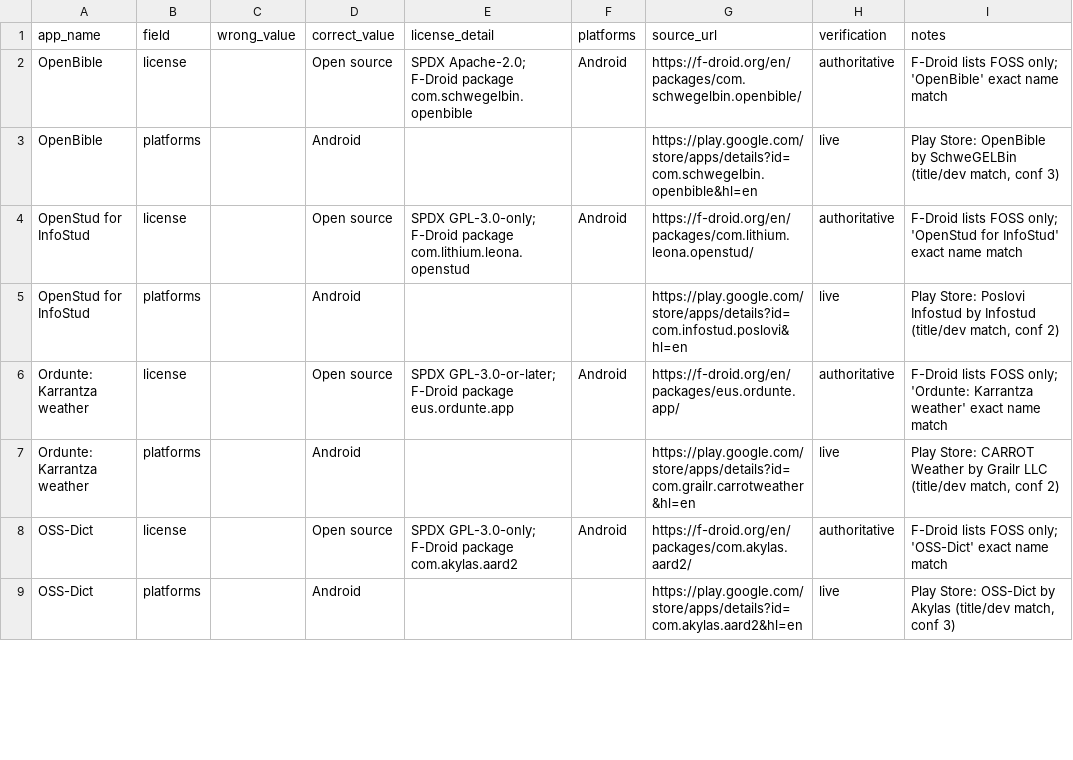
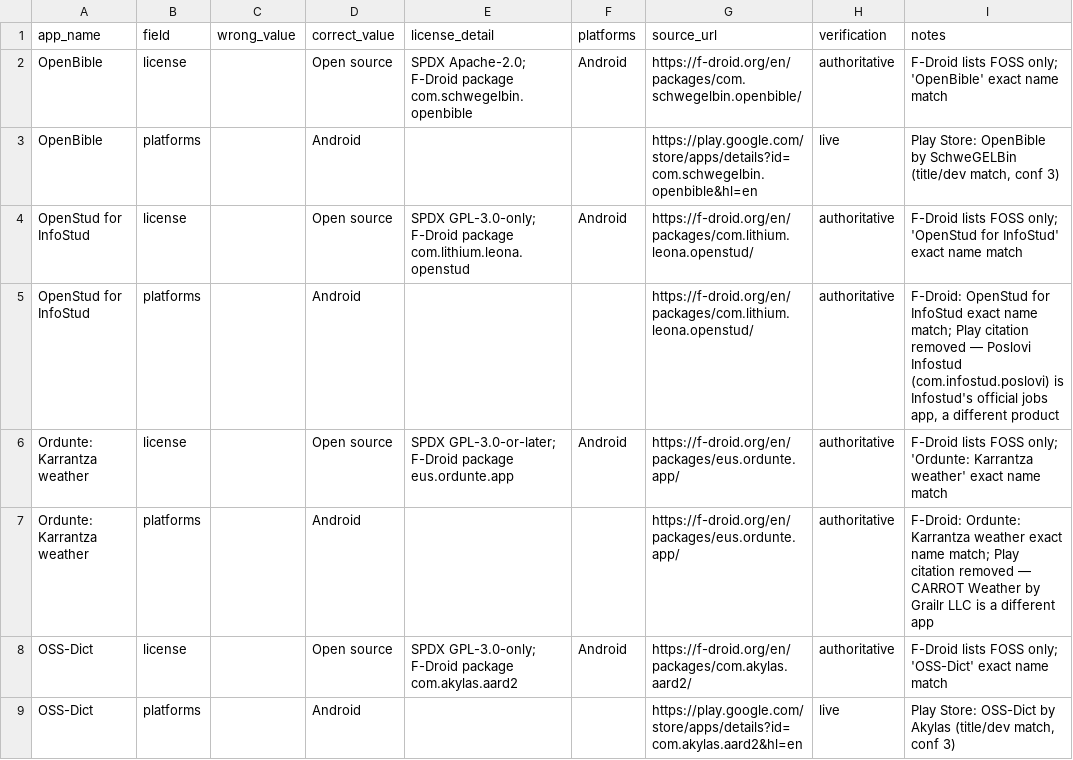
Before and after one commit to kashifjiaoda/elseware-metadata-shards, a CSV file: expansion/shard-4/elseware-metadata-corrections-expansion-shard4-2026-10-11-batch8.csv, drawn as a sheet; only a part is shown; the diff covers the shown part only.

```diff
--- a/expansion/shard-4/elseware-metadata-corrections-expansion-shard4-2026-10-11-batch8.csv
+++ b/expansion/shard-4/elseware-metadata-corrections-expansion-shard4-2026-10-11-batch8.csv
@@ -4,5 +4,5 @@ OpenBible,platforms,,Android,,,https://play.google.com/store/apps/details?id=com
 OpenStud for InfoStud,license,,Open source,SPDX GPL-3.0-only; F-Droid package com.lithium.leona.openstud,Android,https://f-droid.org/en/packages/com.lithium.leona.openstud/,authoritative,F-Droid lists FOSS only; 'OpenStud for InfoStud' exact name match
-OpenStud for InfoStud,platforms,,Android,,,https://play.google.com/store/apps/details?id=com.infostud.poslovi&hl=en,live,"Play Store: Poslovi Infostud by Infostud (title/dev match, conf 2)"
+OpenStud for InfoStud,platforms,,Android,,,https://f-droid.org/en/packages/com.lithium.leona.openstud/,authoritative,"F-Droid: OpenStud for InfoStud exact name match; Play citation removed — Poslovi Infostud (com.infostud.poslovi) is Infostud's official jobs app, a different product"
 Ordunte: Karrantza weather,license,,Open source,SPDX GPL-3.0-or-later; F-Droid package eus.ordunte.app,Android,https://f-droid.org/en/packages/eus.ordunte.app/,authoritative,F-Droid lists FOSS only; 'Ordunte: Karrantza weather' exact name match
-Ordunte: Karrantza weather,platforms,,Android,,,https://play.google.com/store/apps/details?id=com.grailr.carrotweather&hl=en,live,"Play Store: CARROT Weather by Grailr LLC (title/dev match, conf 2)"
+Ordunte: Karrantza weather,platforms,,Android,,,https://f-droid.org/en/packages/eus.ordunte.app/,authoritative,"F-Droid: Ordunte: Karrantza weather exact name match; Play citation removed — CARROT Weather by Grailr LLC is a different app"
 OSS-Dict,license,,Open source,SPDX GPL-3.0-only; F-Droid package com.akylas.aard2,Android,https://f-droid.org/en/packages/com.akylas.aard2/,authoritative,F-Droid lists FOSS only; 'OSS-Dict' exact name match
```
Also changed, not shown: 2 removed rows and 3 edited cells elsewhere in this file, expansion/shard-4/elseware-metadata-skipped-expansion-shard4-2026-10-11-batch8.csv.
